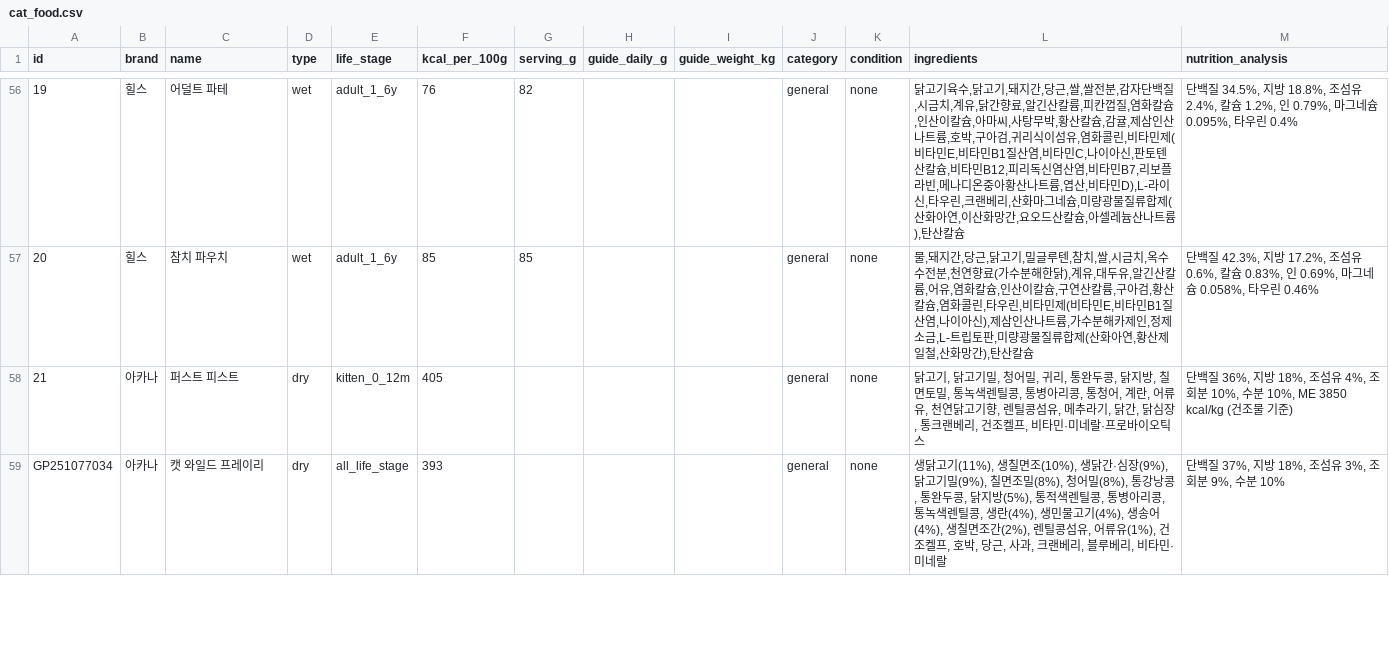
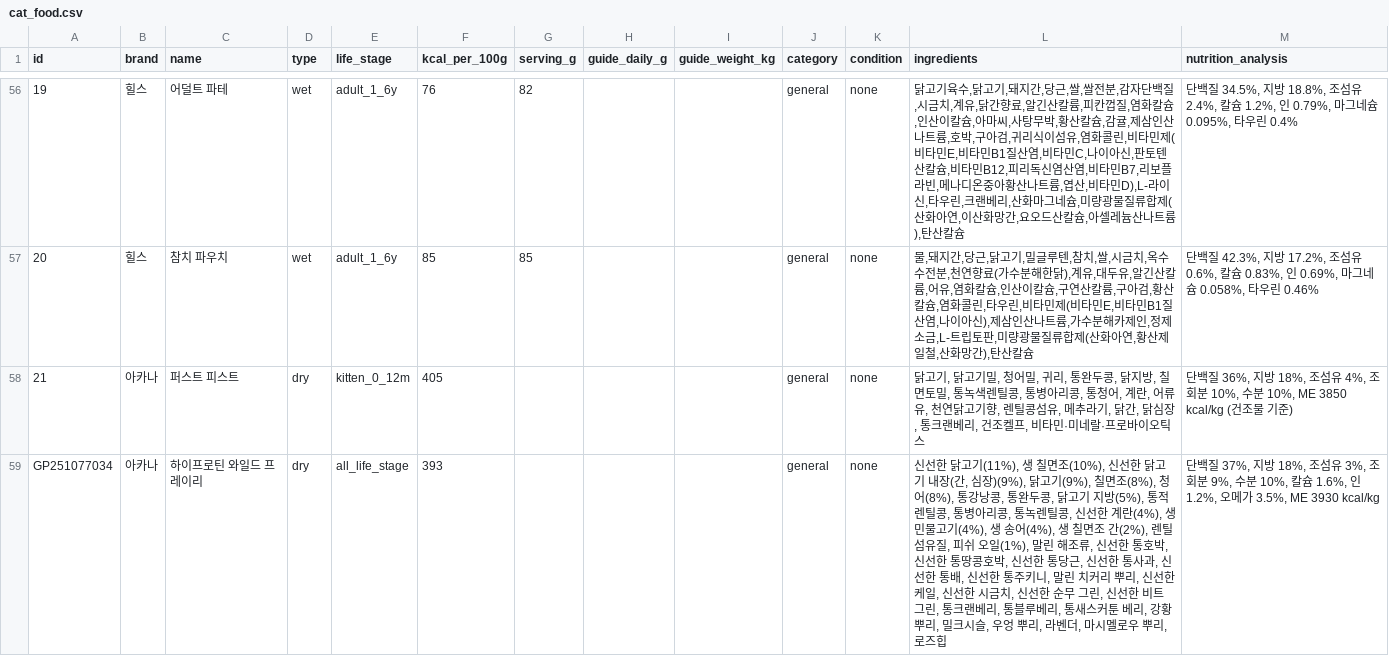
Before and after one commit to totald369/mycat, a CSV file: prisma/cat_food.csv, drawn as a sheet; only a part is shown, gaps mark what is left out; the diff covers the shown part only.

```diff
--- a/prisma/cat_food.csv
+++ b/prisma/cat_food.csv
@@ -58,2 +58,2 @@ id,brand,name,type,life_stage,kcal_per_100g,serving_g,guide_daily_g,guide_weight
 21,아카나,퍼스트 피스트,dry,kitten_0_12m,405,,,,general,none,"닭고기, 닭고기밀, 청어밀, 귀리, 통완두콩, 닭지방, 칠면토밀, 통녹색렌틸콩, 통병아리콩, 통청어, 계란, 어류유, 천연닭고기향, 렌틸콩섬유, 메추라기, 닭간, 닭심장, 통크랜베리, 건조켈프, 비타민·미네랄·프로바이오틱스","단백질 36%, 지방 18%, 조섬유 4%, 조회분 10%, 수분 10%, ME 3850 kcal/kg (건조물 기준)"
-GP251077034,아카나,캣 와일드 프레이리,dry,all_life_stage,393,,,,general,none,"생닭고기(11%), 생칠면조(10%), 생닭간·심장(9%), 닭고기밀(9%), 칠면조밀(8%), 청어밀(8%), 통강낭콩, 통완두콩, 닭지방(5%), 통적색렌틸콩, 통병아리콩, 통녹색렌틸콩, 생란(4%), 생민물고기(4%), 생송어(4%), 생칠면조간(2%), 렌틸콩섬유, 어류유(1%), 건조켈프, 호박, 당근, 사과, 크랜베리, 블루베리, 비타민·미네랄","단백질 37%, 지방 18%, 조섬유 3%, 조회분 9%, 수분 10%"
+GP251077034,아카나,하이프로틴 와일드 프레이리,dry,all_life_stage,393,,,,general,none,"신선한 닭고기(11%), 생 칠면조(10%), 신선한 닭고기 내장(간, 심장)(9%), 닭고기(9%), 칠면조(8%), 청어(8%), 통강낭콩, 통완두콩, 닭고기 지방(5%), 통적렌틸콩, 통병아리콩, 통녹렌틸콩, 신선한 계란(4%), 생 민물고기(4%), 생 송어(4%), 생 칠면조 간(2%), 렌틸 섬유질, 피쉬 오일(1%), 말린 해조류, 신선한 통호박, 신선한 통땅콩호박, 신선한 통당근, 신선한 통사과, 신선한 통배, 신선한 통주키니, 말린 치커리 뿌리, 신선한 케일, 신선한 시금치, 신선한 순무 그린, 신선한 비트 그린, 통크랜베리, 통블루베리, 통새스커툰 베리, 강황 뿌리, 밀크시슬, 우엉 뿌리, 라벤더, 마시멜로우 뿌리, 로즈힙","단백질 37%, 지방 18%, 조섬유 3%, 조회분 9%, 수분 10%, 칼슘 1.6%, 인 1.2%, 오메가 3.5%, ME 3930 kcal/kg"
```
Also changed, not shown: 6 edited cells elsewhere in this file, 3 other files.
